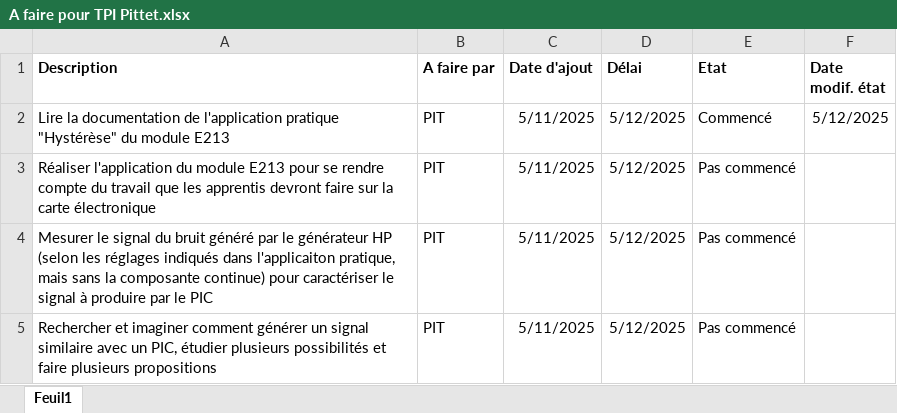
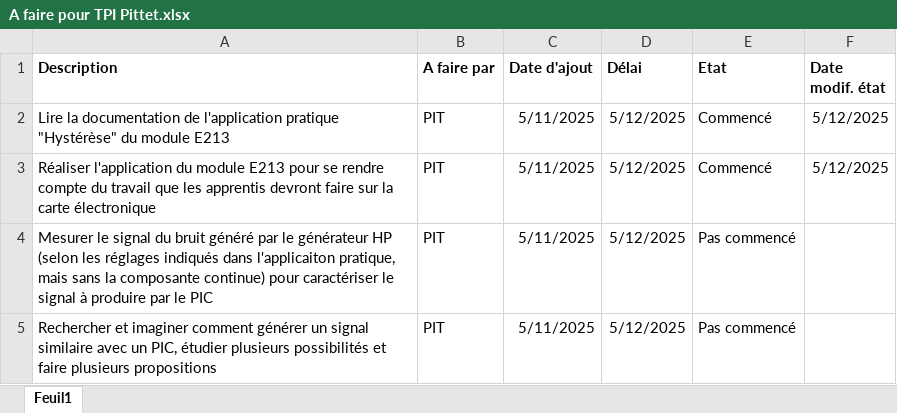
Before and after one commit to PittetL02/tpi_carte_electronique_didactique_pittetl02, an Excel workbook: A faire pour TPI Pittet.xlsx, sheet Feuil1, drawn as a sheet; values as stored, in another font and other column widths than the file's, no borders; table styles not drawn; the diff names each change by its address in the sheet, - before the commit and + after, or states it on an @@ line.

```diff
--- a/A faire pour TPI Pittet.xlsx (sheet Feuil1)
+++ b/A faire pour TPI Pittet.xlsx (sheet Feuil1)
-E3 (Etat): Pas commencé
+E3 (Etat): Commencé
-F3 (Date modif. état): (empty)
+F3 (Date modif. état): 5/12/2025
```
Also changed, not shown: 4 other files.
